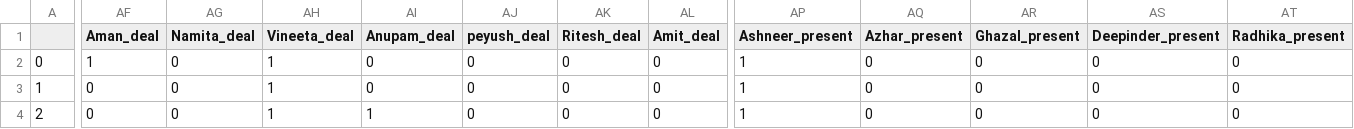
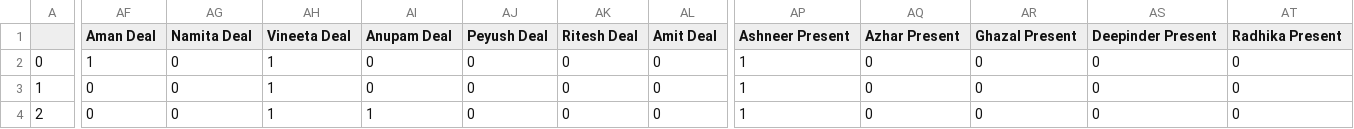
Before and after one commit to nissigracech/India-shark-tank, a CSV file: filtered_df.csv, drawn as a sheet; only a part is shown, gaps mark what is left out; the diff covers the shown part only; the diff names each change by its address in the sheet, - before the commit and + after, or states it on an @@ line.

```diff
--- a/filtered_df.csv
+++ b/filtered_df.csv
-AF1: Aman_deal
+AF1: Aman Deal
-AG1: Namita_deal
+AG1: Namita Deal
-AH1: Vineeta_deal
+AH1: Vineeta Deal
-AI1: Anupam_deal
+AI1: Anupam Deal
-AJ1: peyush_deal
+AJ1: Peyush Deal
-AK1: Ritesh_deal
+AK1: Ritesh Deal
-AL1: Amit_deal
+AL1: Amit Deal
-AP1: Ashneer_present
+AP1: Ashneer Present
-AQ1: Azhar_present
+AQ1: Azhar Present
-AR1: Ghazal_present
+AR1: Ghazal Present
-AS1: Deepinder_present
+AS1: Deepinder Present
-AT1: Radhika_present
+AT1: Radhika Present
```
Also changed, not shown: 11 edited cells elsewhere in this file, 2 other files.
